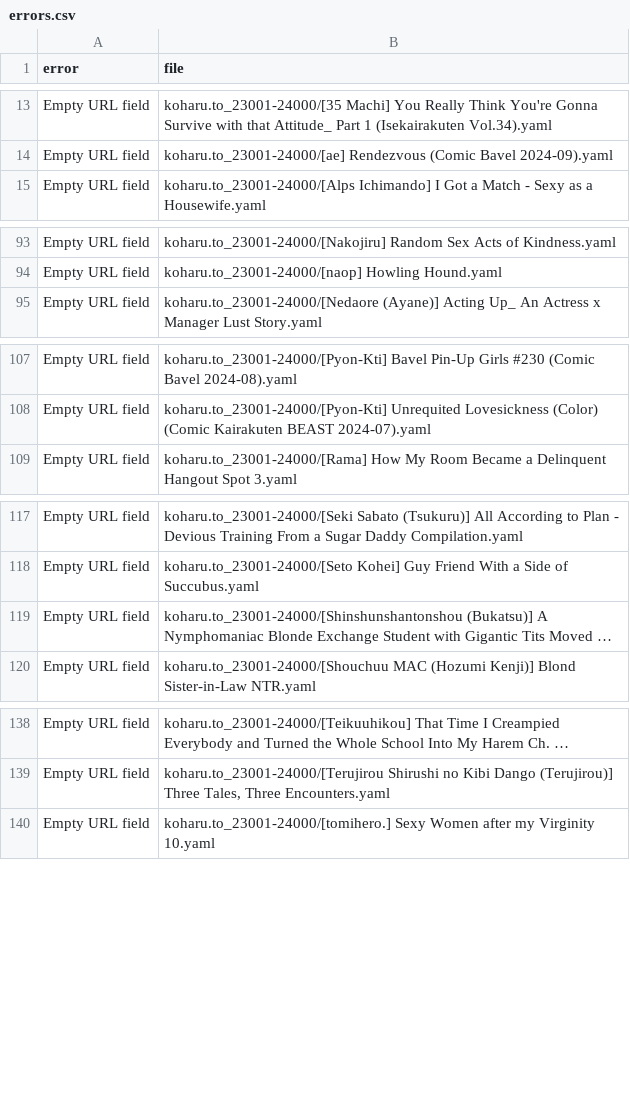
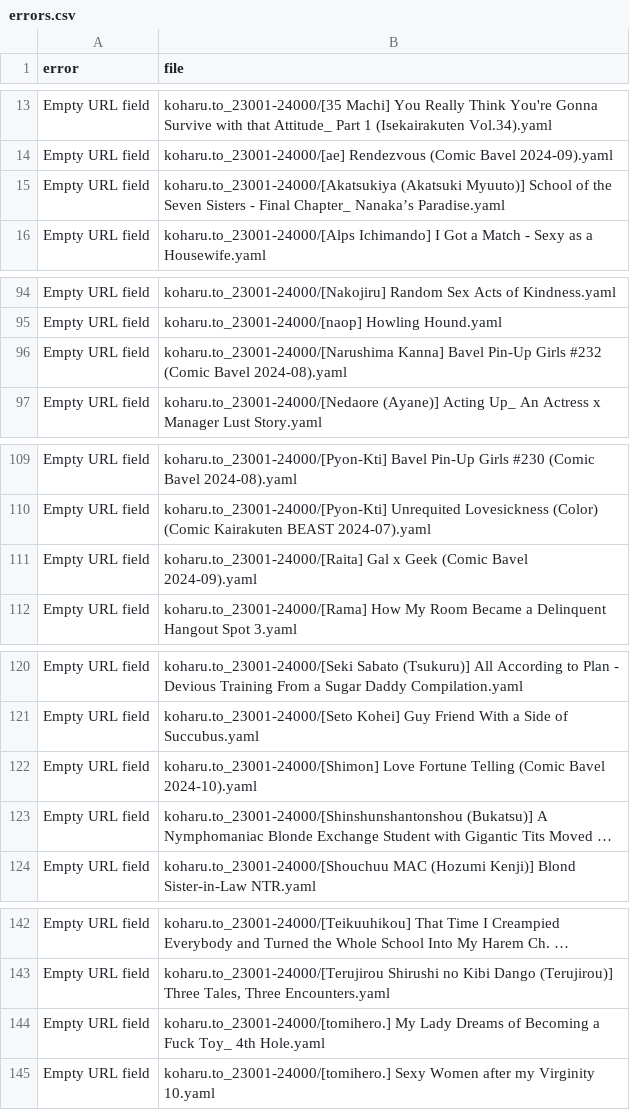
Before and after one commit to ccdc06/metadata, a CSV file: indexes/errors.csv, drawn as a sheet; only a part is shown, gaps mark what is left out; long unchanged cells end in …; the diff covers the shown part only; the diff names each change by its address in the sheet, - before the commit and + after, or states it on an @@ line.

```diff
--- a/indexes/errors.csv
+++ b/indexes/errors.csv
+row 15: Empty URL field | koharu.to_23001-24000/[Akatsukiya (Akatsuki Myuuto)] School of the Seven Sisters - Final Chapter_ Nanaka’s Paradise.yaml
+row 96: Empty URL field | koharu.to_23001-24000/[Narushima Kanna] Bavel Pin-Up Girls #232 (Comic Bavel 2024-08).yaml
+row 111: Empty URL field | koharu.to_23001-24000/[Raita] Gal x Geek (Comic Bavel 2024-09).yaml
+row 122: Empty URL field | koharu.to_23001-24000/[Shimon] Love Fortune Telling (Comic Bavel 2024-10).yaml
+row 144: Empty URL field | koharu.to_23001-24000/[tomihero.] My Lady Dreams of Becoming a Fuck Toy_ 4th Hole.yaml
```
Also changed, not shown: 1 added row elsewhere in this file, 9 other files.
